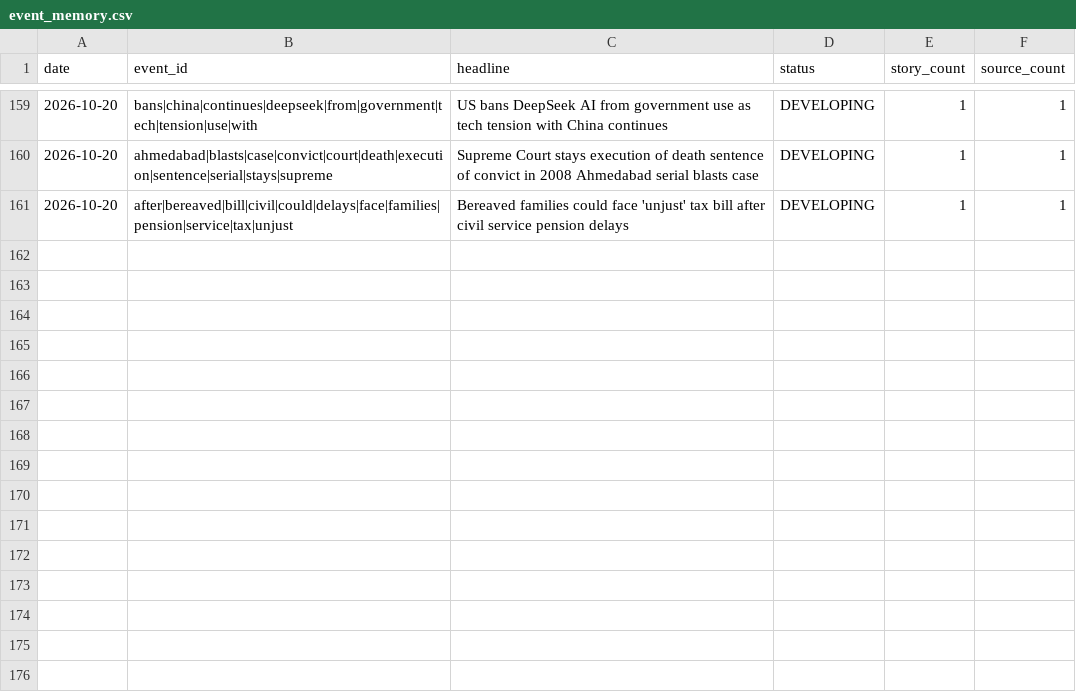
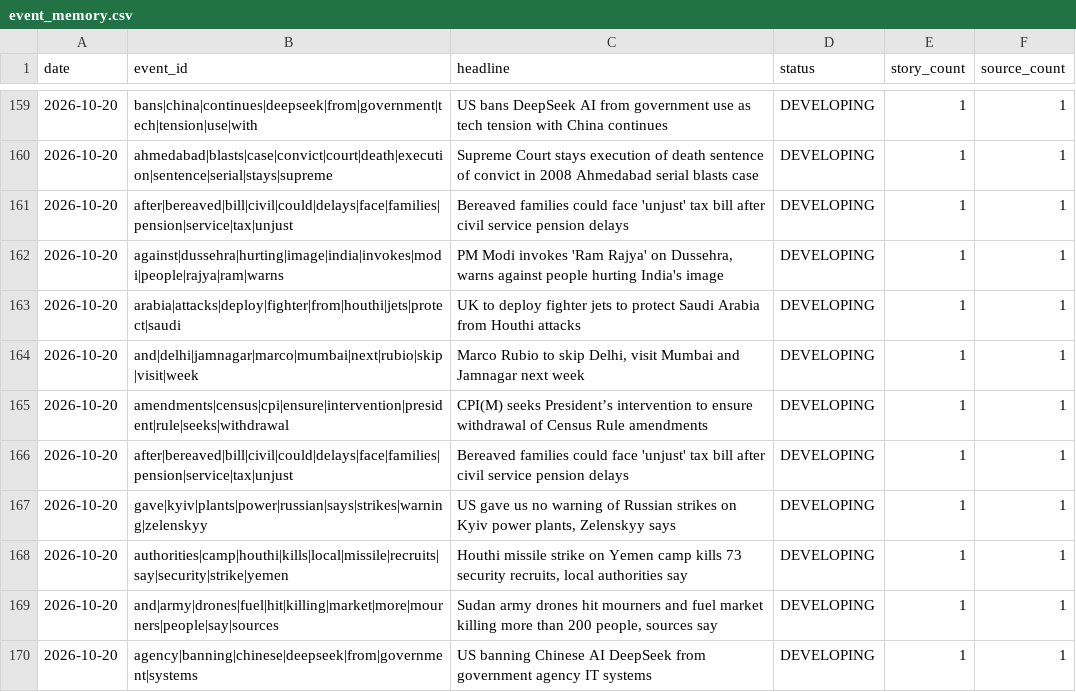
Before and after one commit to vishwasgarg5/news-knowledge-bot, a CSV file: data/event_memory.csv, drawn as a sheet; only a part is shown, gaps mark what is left out; the diff names each change by its address in the sheet, - before the commit and + after, or states it on an @@ line.

```diff
--- a/data/event_memory.csv
+++ b/data/event_memory.csv
+row 162: 2026-10-20 | against|dussehra|hurting|image|india|invokes|modi|people|rajya|ram|warns | PM Modi invokes 'Ram Rajya' on Dussehra, warns against people hurting India's image | DEVELOPING | 1 | 1
+row 163: 2026-10-20 | arabia|attacks|deploy|fighter|from|houthi|jets|protect|saudi | UK to deploy fighter jets to protect Saudi Arabia from Houthi attacks | DEVELOPING | 1 | 1
+row 164: 2026-10-20 | and|delhi|jamnagar|marco|mumbai|next|rubio|skip|visit|week | Marco Rubio to skip Delhi, visit Mumbai and Jamnagar next week | DEVELOPING | 1 | 1
+row 165: 2026-10-20 | amendments|census|cpi|ensure|intervention|president|rule|seeks|withdrawal | CPI(M) seeks President’s intervention to ensure withdrawal of Census Rule amendments | DEVELOPING | 1 | 1
+row 166: 2026-10-20 | after|bereaved|bill|civil|could|delays|face|families|pension|service|tax|unjust | Bereaved families could face 'unjust' tax bill after civil service pension delays | DEVELOPING | 1 | 1
+row 167: 2026-10-20 | gave|kyiv|plants|power|russian|says|strikes|warning|zelenskyy | US gave us no warning of Russian strikes on Kyiv power plants, Zelenskyy says | DEVELOPING | 1 | 1
+row 168: 2026-10-20 | authorities|camp|houthi|kills|local|missile|recruits|say|security|strike|yemen | Houthi missile strike on Yemen camp kills 73 security recruits, local authorities say | DEVELOPING | 1 | 1
+row 169: 2026-10-20 | and|army|drones|fuel|hit|killing|market|more|mourners|people|say|sources | Sudan army drones hit mourners and fuel market killing more than 200 people, sources say | DEVELOPING | 1 | 1
+row 170: 2026-10-20 | agency|banning|chinese|deepseek|from|government|systems | US banning Chinese AI DeepSeek from government agency IT systems | DEVELOPING | 1 | 1
```
Also changed, not shown: data/entity_memory.csv, data/knowledge_daily.csv, 8 other files.
